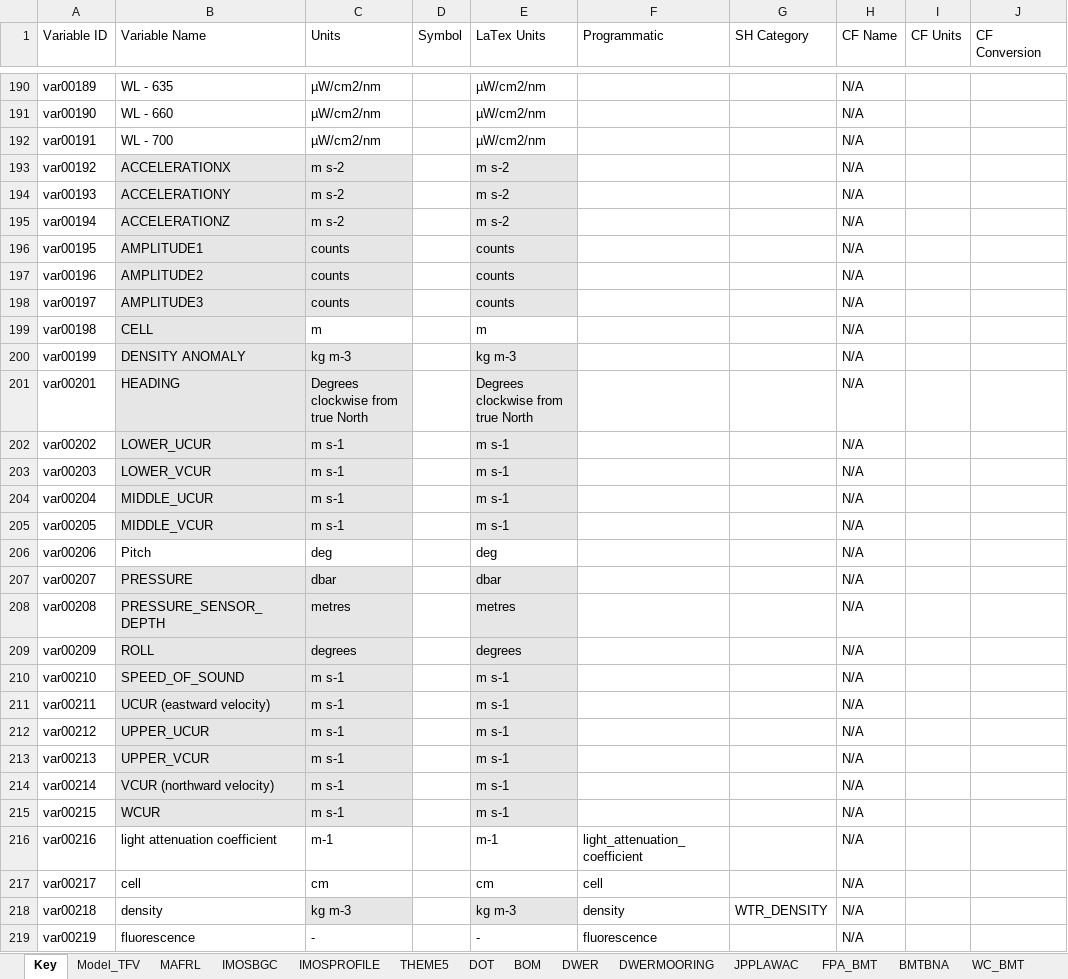
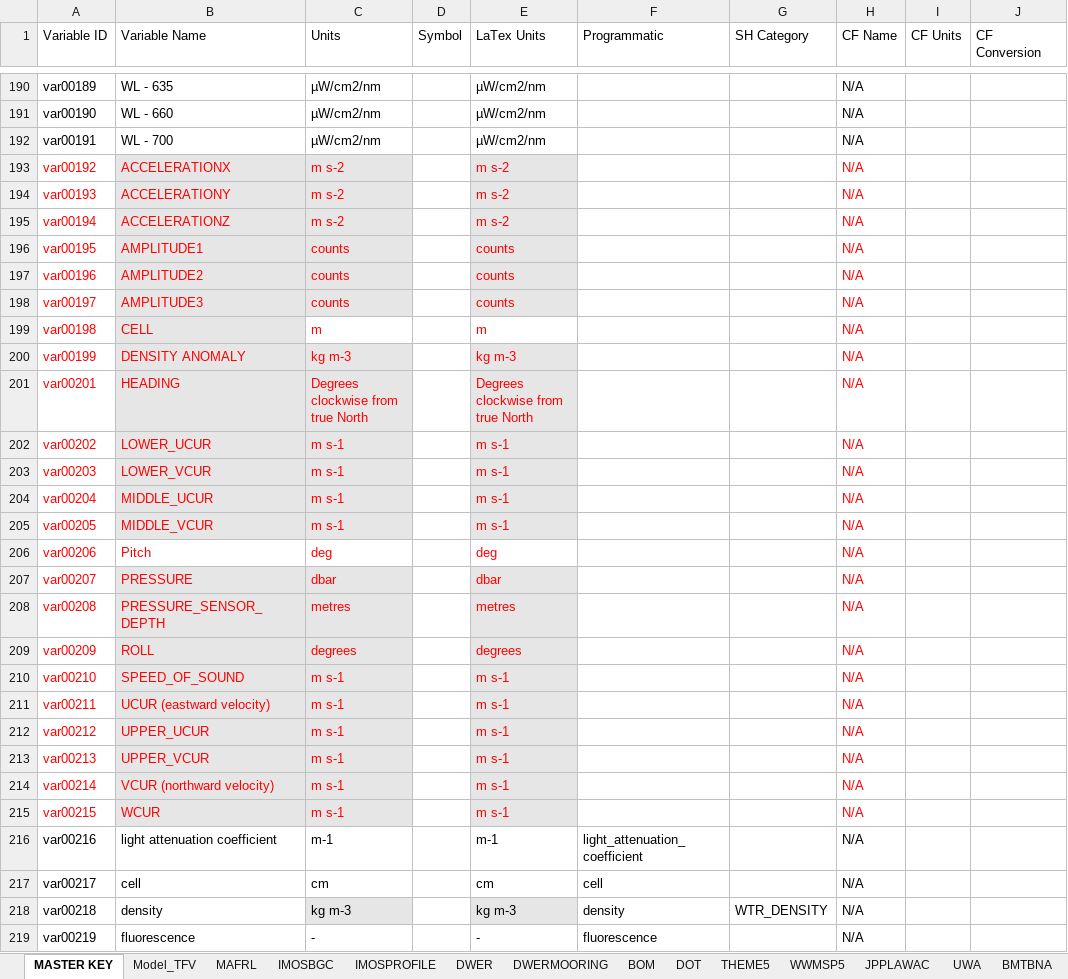
Before and after one commit to SEAF-CS/csiem-data, an Excel workbook: data-governance/variable_key.xlsx, sheet MASTER KEY, drawn as a sheet; only a part is shown, gaps mark what is left out; values as stored, in another font and other column widths than the file's, no borders; the diff covers the shown part only; the diff names each change by its address in the sheet, - before the commit and + after, or states it on an @@ line.

Commit message:
Update variable_key.xlsx

```diff
--- a/data-governance/variable_key.xlsx (sheet MASTER KEY)
+++ b/data-governance/variable_key.xlsx (sheet MASTER KEY)
-sheet tab: Key
+sheet tab: MASTER KEY
@@ sheet tab order changed: MASTER KEY | Model_TFV | MAFRL | IMOSBGC | IMOSPROFILE | DWER | DWERMOORING | BOM | DOT | THEME5 | WWMSP5 | JPPLAWAC | UWA | BMTBNA @@
-A193:C215 text colour: black
+A193:C215 text colour: #FF0000
-E193:E215 text colour: black
+E193:E215 text colour: #FF0000
-H193:H215 text colour: black
+H193:H215 text colour: #FF0000
```
Also changed, not shown: cell formats elsewhere in this sheet, formulas that keep their value.
